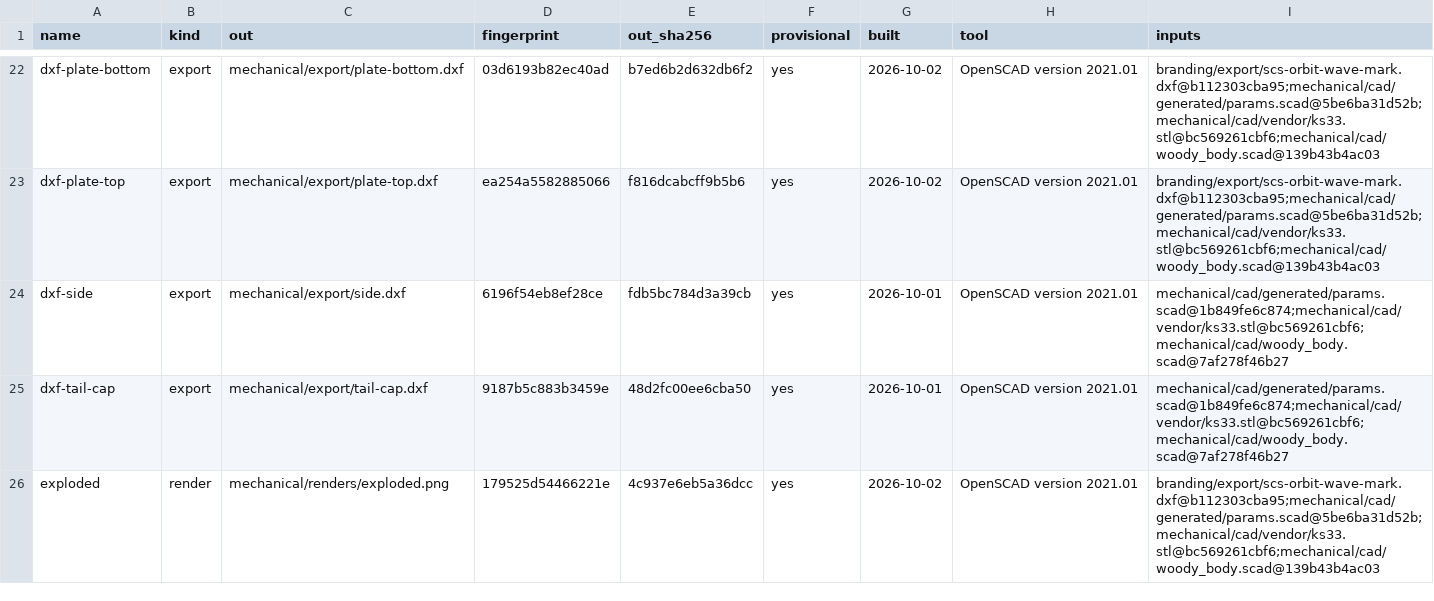
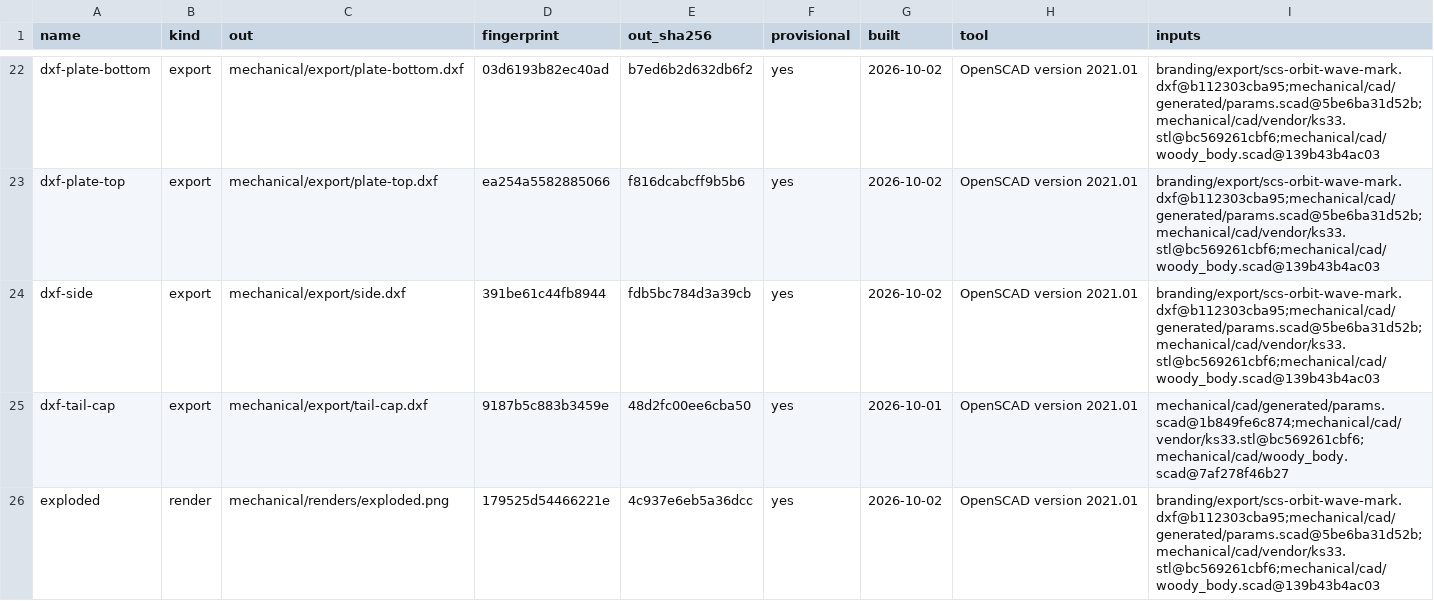
Before and after one commit to jeffmhopkins/Woody, a CSV file: mechanical/OUTPUTS.csv, drawn as a sheet; only a part is shown, gaps mark what is left out.

```diff
--- a/mechanical/OUTPUTS.csv
+++ b/mechanical/OUTPUTS.csv
@@ -23,3 +23,3 @@ dxf-plate-bottom,export,mechanical/export/plate-bottom.dxf,03d6193b82ec40ad,b7ed
 dxf-plate-top,export,mechanical/export/plate-top.dxf,ea254a5582885066,f816dcabcff9b5b6,yes,2026-10-02,OpenSCAD version 2021.01,branding/export/scs-orbit-wave-mark.dxf@b112303cba95;mechanical/cad/generated/params.scad@5be6ba31d52b;mechanical/cad/vendor/ks33.stl@bc569261cbf6;mechanical/cad/woody_body.scad@139b43b4ac03
-dxf-side,export,mechanical/export/side.dxf,6196f54eb8ef28ce,fdb5bc784d3a39cb,yes,2026-10-01,OpenSCAD version 2021.01,mechanical/cad/generated/params.scad@1b849fe6c874;mechanical/cad/vendor/ks33.stl@bc569261cbf6;mechanical/cad/woody_body.scad@7af278f46b27
+dxf-side,export,mechanical/export/side.dxf,391be61c44fb8944,fdb5bc784d3a39cb,yes,2026-10-02,OpenSCAD version 2021.01,branding/export/scs-orbit-wave-mark.dxf@b112303cba95;mechanical/cad/generated/params.scad@5be6ba31d52b;mechanical/cad/vendor/ks33.stl@bc569261cbf6;mechanical/cad/woody_body.scad@139b43b4ac03
 dxf-tail-cap,export,mechanical/export/tail-cap.dxf,9187b5c883b3459e,48d2fc00ee6cba50,yes,2026-10-01,OpenSCAD version 2021.01,mechanical/cad/generated/params.scad@1b849fe6c874;mechanical/cad/vendor/ks33.stl@bc569261cbf6;mechanical/cad/woody_body.scad@7af278f46b27
```
